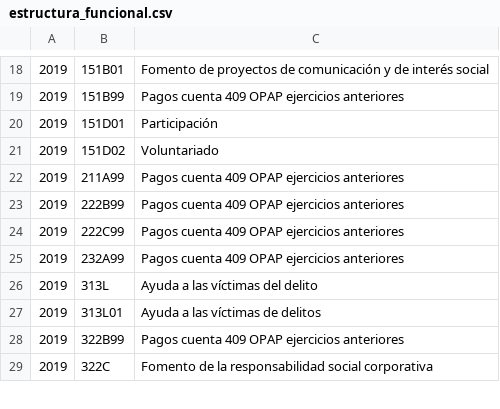
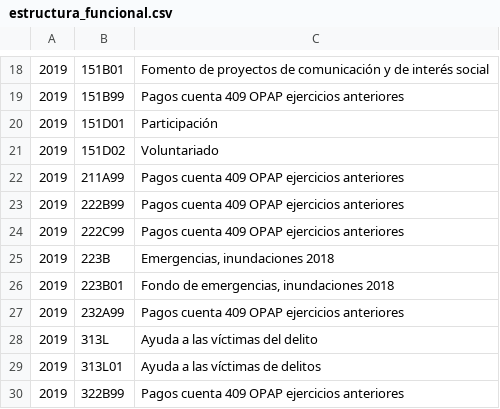
Before and after one commit to civio/presupuesto-baleares, a CSV file: data/es/comunidad/2019/estructura_funcional.csv, drawn as a sheet; only a part is shown, gaps mark what is left out; the shorter side is filled out with more unchanged rows; the diff names each change by its address in the sheet, - before the commit and + after, or states it on an @@ line.

```diff
--- a/data/es/comunidad/2019/estructura_funcional.csv
+++ b/data/es/comunidad/2019/estructura_funcional.csv
+row 25: 2019 | 223B | Emergencias, inundaciones 2018
+row 26: 2019 | 223B01 | Fondo de emergencias, inundaciones 2018
```
Also changed, not shown: data/ca/comunidad/2019/estructura_economica.csv, data/ca/comunidad/2019/estructura_funcional.csv, 6 other files.
